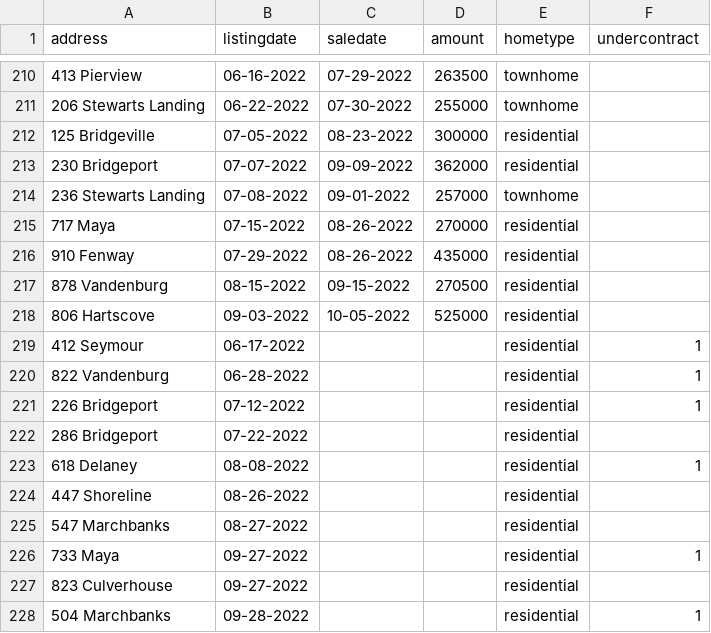
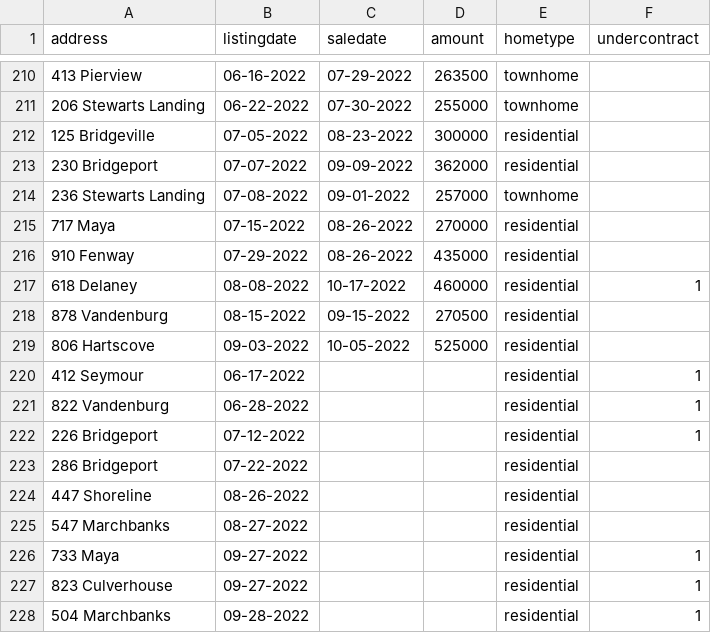
Before and after one commit to robhanssen/glenlake-homesales, a CSV file: sources/homesalesdata-source.csv, drawn as a sheet; only a part is shown, gaps mark what is left out.

Commit message:
new sale

```diff
--- a/sources/homesalesdata-source.csv
+++ b/sources/homesalesdata-source.csv
@@ -216,2 +216,3 @@
 910 Fenway,07-29-2022,08-26-2022,435000,residential,
+618 Delaney,08-08-2022,10-17-2022,460000,residential,1
 878 Vandenburg,08-15-2022,09-15-2022,270500,residential,
@@ -222,3 +223,2 @@
 286 Bridgeport,07-22-2022,,,residential,
-618 Delaney,08-08-2022,,,residential,1
 447 Shoreline,08-26-2022,,,residential,
@@ -226,3 +226,3 @@
 733 Maya,09-27-2022,,,residential,1
-823 Culverhouse,09-27-2022,,,residential,
+823 Culverhouse,09-27-2022,,,residential,1
 504 Marchbanks,09-28-2022,,,residential,1
```
